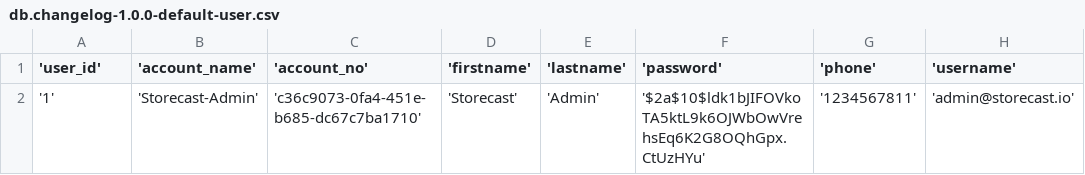
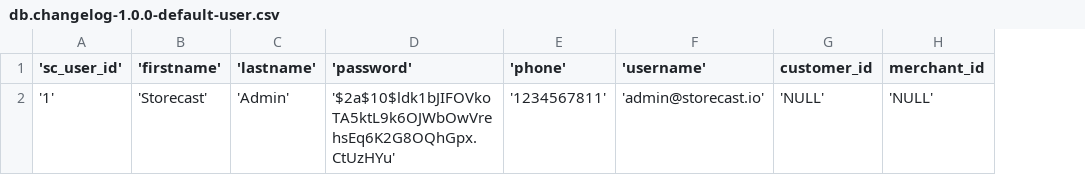
Before and after one commit to ravi-mca/demo, a CSV file: server/storecast-database/changelog/db.changelog-1.0.0-default-user.csv, drawn as a sheet; removed rows and columns are numbered as before the commit, all else as after; the diff names each change by its address in the sheet, - before the commit and + after, or states it on an @@ line.

Commit message:
FSIP-119 Merchant and Store APIs as oer the new db desing changes

```diff
--- a/server/storecast-database/changelog/db.changelog-1.0.0-default-user.csv
+++ b/server/storecast-database/changelog/db.changelog-1.0.0-default-user.csv
-column B ('account_name'), row 2: 'Storecast-Admin'
-column C ('account_no'), row 2: 'c36c9073-0fa4-451e-b685-dc67c7ba1710'
+column G (customer_id), row 2: 'NULL'
+column H (merchant_id), row 2: 'NULL'
-A1: 'user_id'
+A1: 'sc_user_id'
```
Also changed, not shown: 28 other files.
